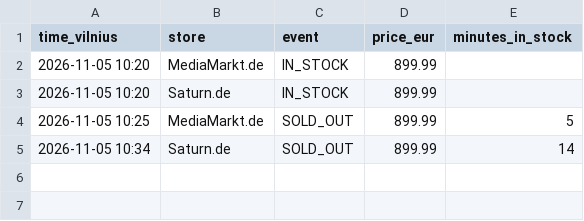
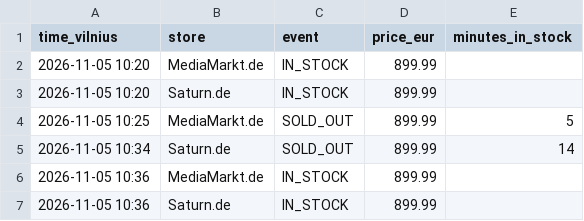
Before and after one commit to edvinasandr/ps5-checker, a CSV file: restocks.csv, drawn as a sheet.

```diff
--- a/restocks.csv
+++ b/restocks.csv
@@ -5 +5,3 @@ time_vilnius,store,event,price_eur,minutes_in_stock
 2026-11-05 10:34,Saturn.de,SOLD_OUT,899.99,14
+2026-11-05 10:36,MediaMarkt.de,IN_STOCK,899.99,
+2026-11-05 10:36,Saturn.de,IN_STOCK,899.99,
```
